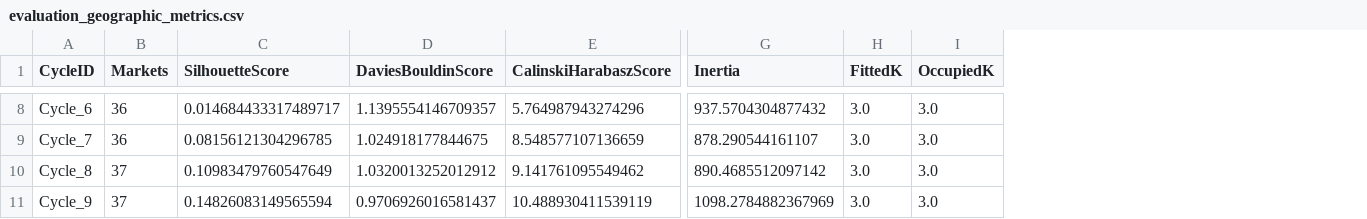
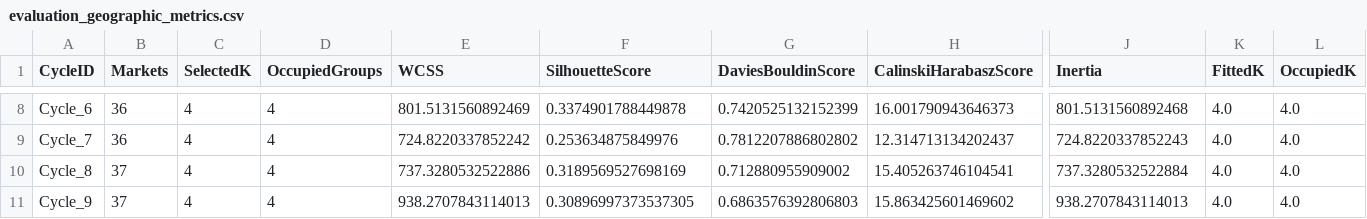
Before and after one commit to SIYABULELA11/CSRS-Project, a CSV file: deployment/current/Research_Figures/Validation/evaluation_geographic_metrics.csv, drawn as a sheet; only a part is shown, gaps mark what is left out; addresses are those after the commit; the diff covers the shown part only; the diff names each change by its address in the sheet, - before the commit and + after, or states it on an @@ line.

Commit message:
Use six-feature country markets with elbow selection and behavioural integration

```diff
--- a/deployment/current/Research_Figures/Validation/evaluation_geographic_metrics.csv
+++ b/deployment/current/Research_Figures/Validation/evaluation_geographic_metrics.csv
+column C (SelectedK), rows 8-11: all 4
+column D (OccupiedGroups), rows 8-11: all 4
+column E (WCSS), rows 8-11: 801.5131560892469 | 724.8220337852242 | 737.3280532522886 | 938.2707843114013
-F8 (SilhouetteScore): 0.014684433317489717
+F8 (SilhouetteScore): 0.3374901788449878
-G8 (DaviesBouldinScore): 1.1395554146709357
+G8 (DaviesBouldinScore): 0.7420525132152399
-H8 (CalinskiHarabaszScore): 5.764987943274296
+H8 (CalinskiHarabaszScore): 16.001790943646373
-J8 (Inertia): 937.5704304877432
+J8 (Inertia): 801.5131560892468
-K8:K11 (FittedK): 3.0
+K8:K11 (FittedK): 4.0
-L8:L11 (OccupiedK): 3.0
+L8:L11 (OccupiedK): 4.0
-F9 (SilhouetteScore): 0.08156121304296785
+F9 (SilhouetteScore): 0.253634875849976
-G9 (DaviesBouldinScore): 1.024918177844675
+G9 (DaviesBouldinScore): 0.7812207886802802
-H9 (CalinskiHarabaszScore): 8.548577107136659
+H9 (CalinskiHarabaszScore): 12.314713134202437
-J9 (Inertia): 878.290544161107
+J9 (Inertia): 724.8220337852243
-F10 (SilhouetteScore): 0.10983479760547649
+F10 (SilhouetteScore): 0.3189569527698169
-G10 (DaviesBouldinScore): 1.0320013252012912
+G10 (DaviesBouldinScore): 0.712880955909002
-H10 (CalinskiHarabaszScore): 9.141761095549462
+H10 (CalinskiHarabaszScore): 15.405263746104541
-J10 (Inertia): 890.4685512097142
+J10 (Inertia): 737.3280532522884
-F11 (SilhouetteScore): 0.14826083149565594
+F11 (SilhouetteScore): 0.30896997373537305
-G11 (DaviesBouldinScore): 0.9706926016581437
+G11 (DaviesBouldinScore): 0.6863576392806803
-H11 (CalinskiHarabaszScore): 10.488930411539119
+H11 (CalinskiHarabaszScore): 15.863425601469602
-J11 (Inertia): 1098.2784882367969
+J11 (Inertia): 938.2707843114013
```
Also changed, not shown: 36 edited cells elsewhere in this file, 49 other files.
